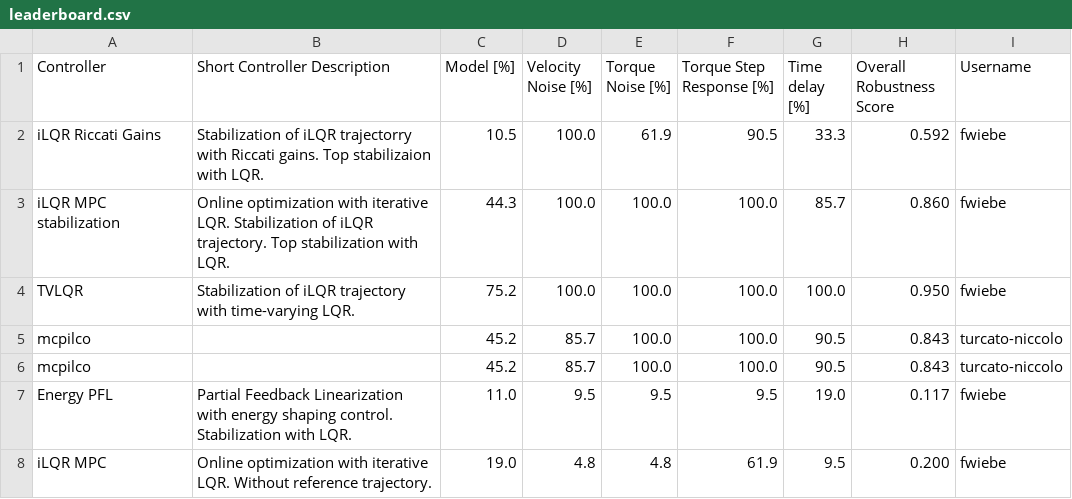
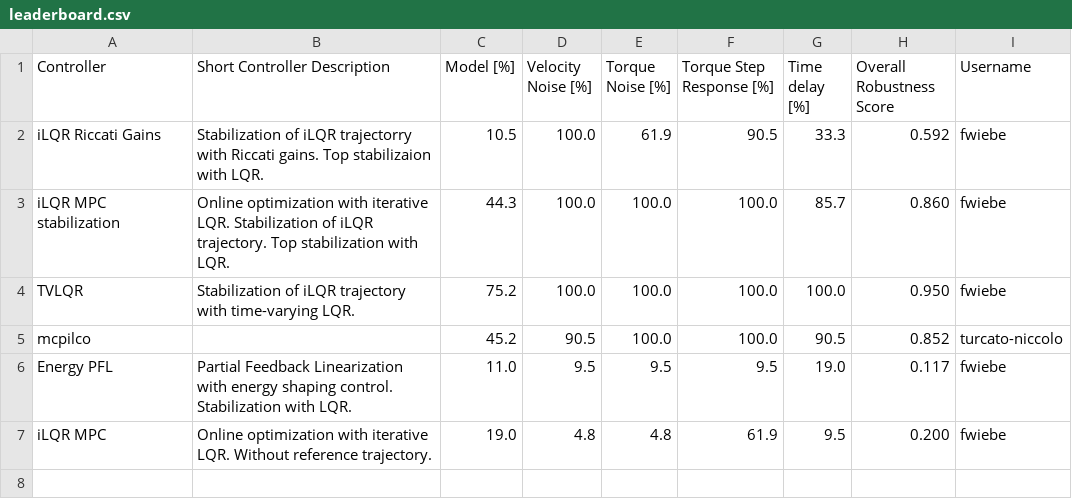
Before and after one commit to dfki-ric-underactuated-lab/double_pendulum, a CSV file: leaderboard/robustness/pendubot/data/leaderboard.csv, drawn as a sheet.

```diff
--- a/leaderboard/robustness/pendubot/data/leaderboard.csv
+++ b/leaderboard/robustness/pendubot/data/leaderboard.csv
@@ -4,4 +4,3 @@ iLQR MPC stabilization,Online optimization with iterative LQR. Stabilization of
 TVLQR,Stabilization of iLQR trajectory with time-varying LQR.,75.2,100.0,100.0,100.0,100.0,0.950,fwiebe
-mcpilco,,45.2,85.7,100.0,100.0,90.5,0.843,turcato-niccolo
-mcpilco,,45.2,85.7,100.0,100.0,90.5,0.843,turcato-niccolo
+mcpilco,,45.2,90.5,100.0,100.0,90.5,0.852,turcato-niccolo
 Energy PFL,Partial Feedback Linearization with energy shaping control. Stabilization with LQR.,11.0,9.5,9.5,9.5,19.0,0.117,fwiebe
```
Also changed, not shown: 11 other files.
